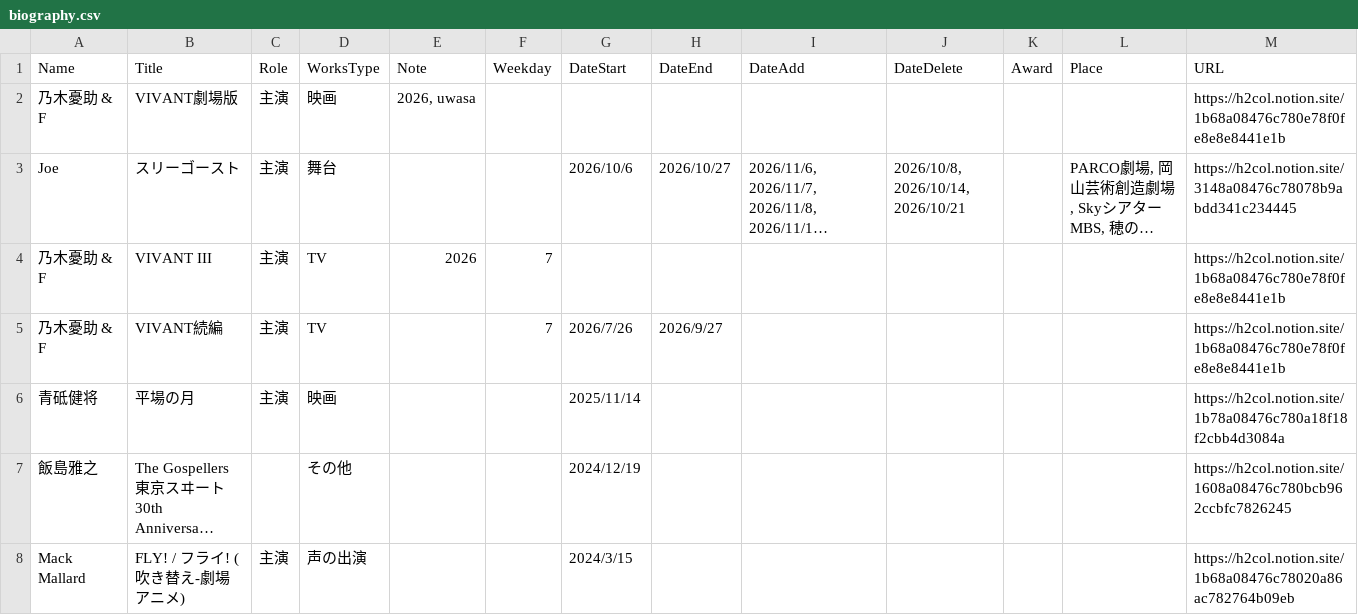
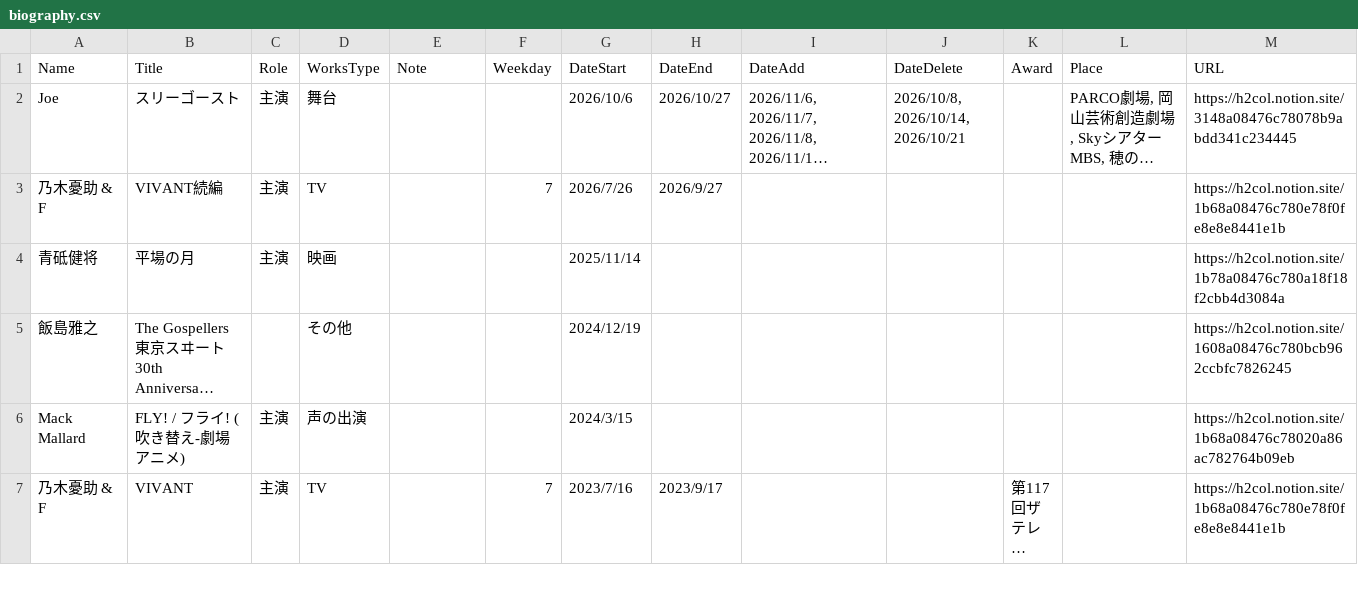
Before and after one commit to skmst-db/skmst-db.github.io, a CSV file: data/biography.csv, drawn as a sheet; only a part is shown; the shorter side is filled out with more unchanged rows; long unchanged cells end in …; the diff names each change by its address in the sheet, - before the commit and + after, or states it on an @@ line.

Commit message:
Update biography.csv

```diff
--- a/data/biography.csv
+++ b/data/biography.csv
-row 2: 乃木憂助 & F | VIVANT劇場版 | 主演 | 映画 | 2026, uwasa |  |  |  |  |  |  |  | https://h2col.notion.site/1b68a08476c780e78f0fe8e8e8441e1b
-row 4: 乃木憂助 & F | VIVANT III | 主演 | TV | 2026 | 7 |  |  |  |  |  |  | https://h2col.notion.site/1b68a08476c780e78f0fe8e8e8441e1b
```
